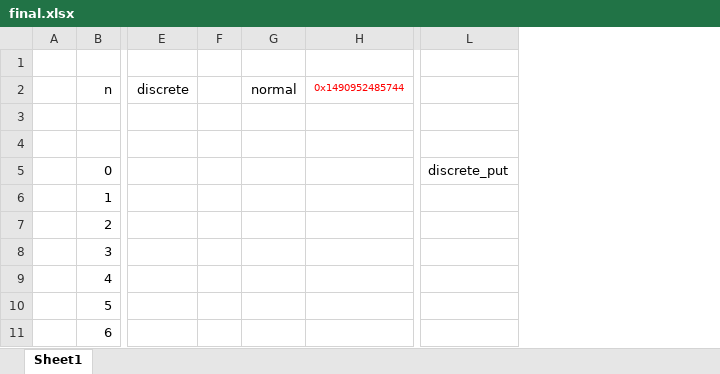
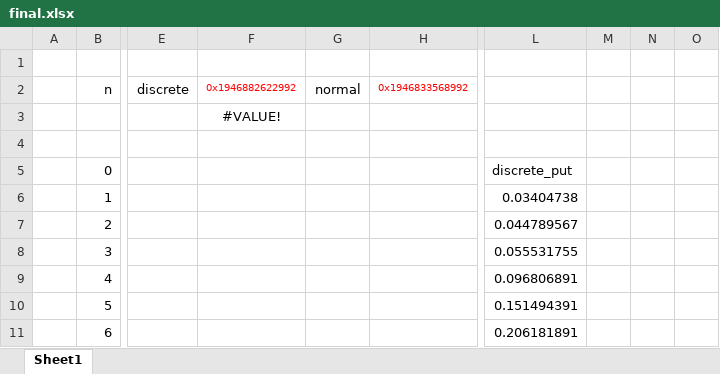
Before and after one commit to xlladdins/xll_ml, an Excel workbook: xlsx/final.xlsx, sheet Sheet1, drawn as a sheet; only a part is shown, gaps mark what is left out; values as stored, in another font and other column widths than the file's, no borders; charts and pictures not drawn; removed rows and columns are numbered as before the commit, all else as after; the diff covers the shown part only; the diff names each change by its address in the sheet, - before the commit and + after, or states it on an @@ line.

```diff
--- a/xlsx/final.xlsx (sheet Sheet1)
+++ b/xlsx/final.xlsx (sheet Sheet1)
-column F, empty
+column F, rows 2-3: 0x1946882622992 | #VALUE!
-column H, row 2: 0x1490952485744
+column H, row 2: 0x1946833568992
-column L, row 5: discrete_put
+column L, rows 5-11: discrete_put | 0.03404738 | 0.044789567 | 0.055531755 | 0.096806891 | 0.151494391 | 0.206181891
+column M, empty
+column N, empty
+column O, empty
```
Also changed, not shown: 170 added rows elsewhere in this sheet, charts or pictures, 5 other files.
